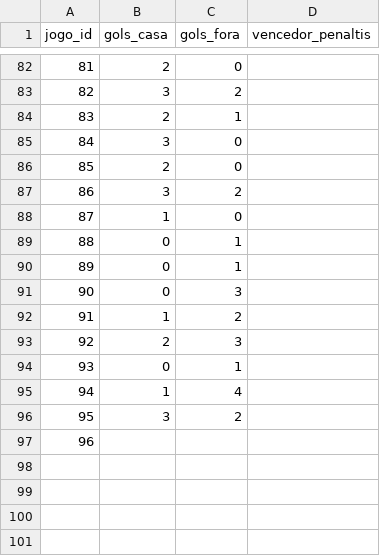
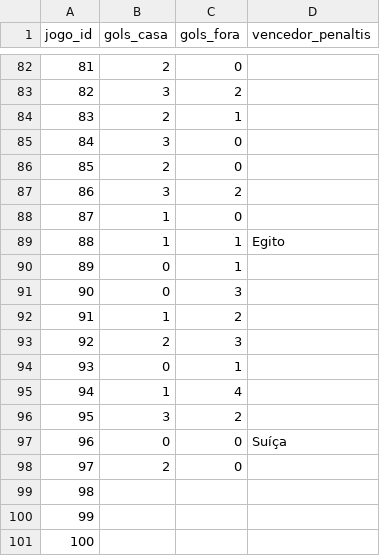
Before and after one commit to mazeta1910/THDFM-Bolao-Copa-do-Mundo, a CSV file: data/base/resultados.csv, drawn as a sheet; only a part is shown, gaps mark what is left out; removed rows and columns are numbered as before the commit, all else as after; the diff names each change by its address in the sheet, - before the commit and + after, or states it on an @@ line.

```diff
--- a/data/base/resultados.csv
+++ b/data/base/resultados.csv
-row 89: 88 | 0 | 1
+row 89: 88 | 1 | 1 | Egito
+row 97: 96 | 0 | 0 | Suíça
+row 98: 97 | 2 | 0
@@ column A (jogo_id) renumbered in row 99 @@
+row 100: 99
+row 101: 100
```
Also changed, not shown: data/base/classificacao_18avos.csv, data/fontes/palpites_penaltis.csv, 17 other files.
